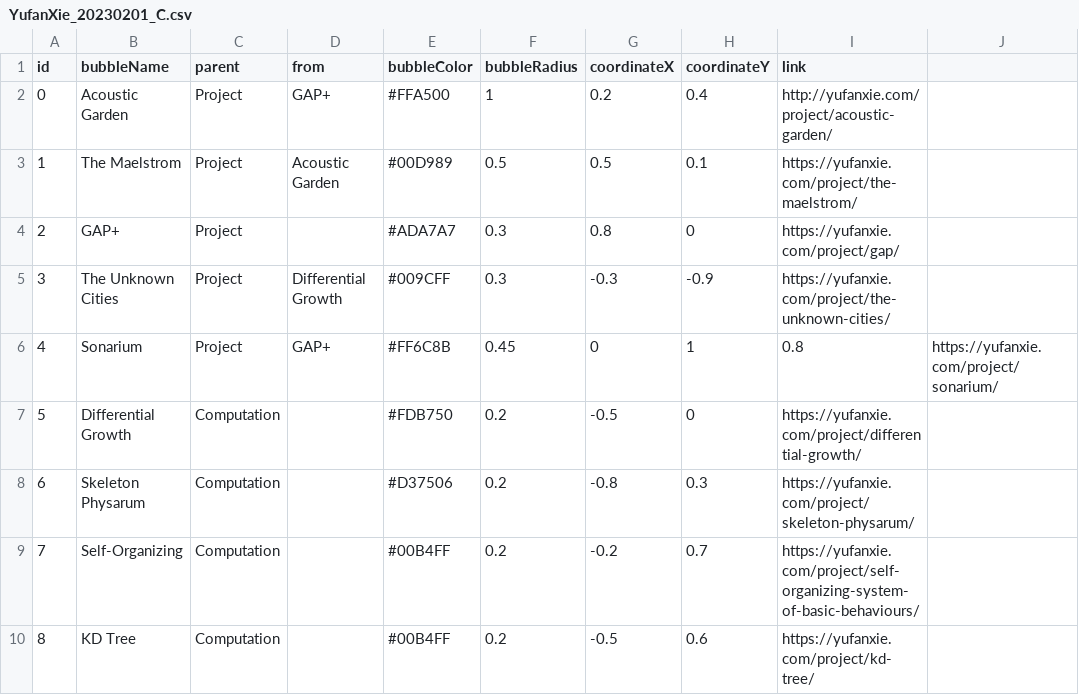
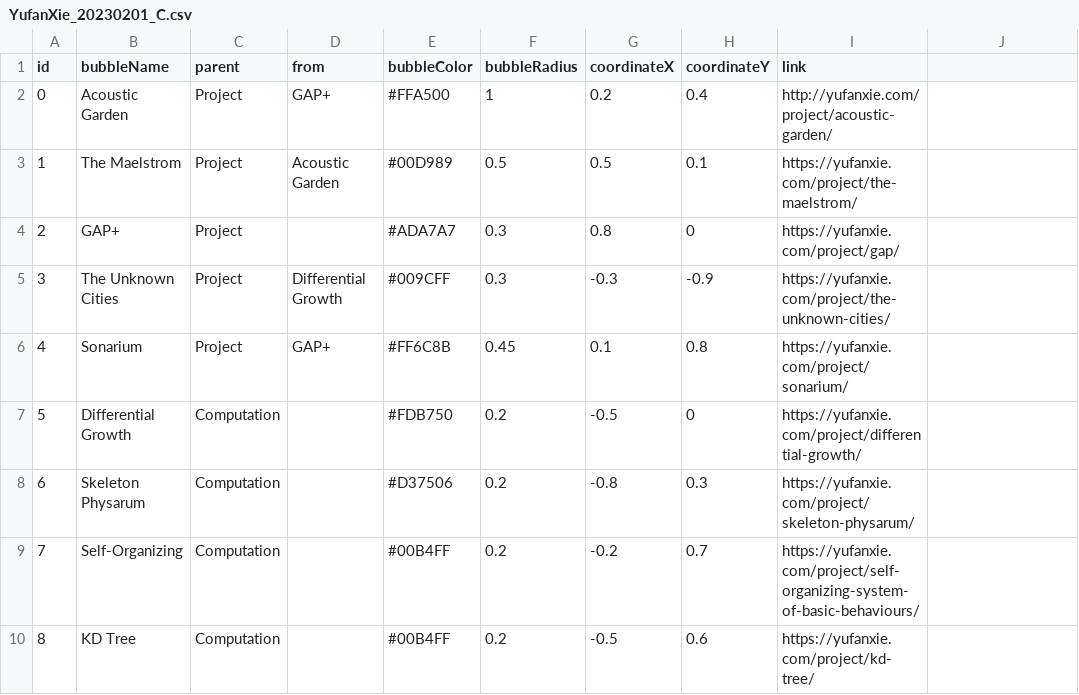
Before and after one commit to YufanX/Website, a CSV file: YufanXie_20230201_C.csv, drawn as a sheet.

Commit message:
Update YufanXie_20230201_C.csv

```diff
--- a/YufanXie_20230201_C.csv
+++ b/YufanXie_20230201_C.csv
@@ -5,3 +5,3 @@
 3,The Unknown Cities,Project,Differential Growth,#009CFF,0.3,-0.3,-0.9,https://yufanxie.com/project/the-unknown-cities/
-4,Sonarium,Project,GAP+,#FF6C8B,0.45,0,1,0.8,https://yufanxie.com/project/sonarium/
+4,Sonarium,Project,GAP+,#FF6C8B,0.45,0.1,0.8,https://yufanxie.com/project/sonarium/
 5,Differential Growth,Computation,,#FDB750,0.2,-0.5,0,https://yufanxie.com/project/differential-growth/
```
